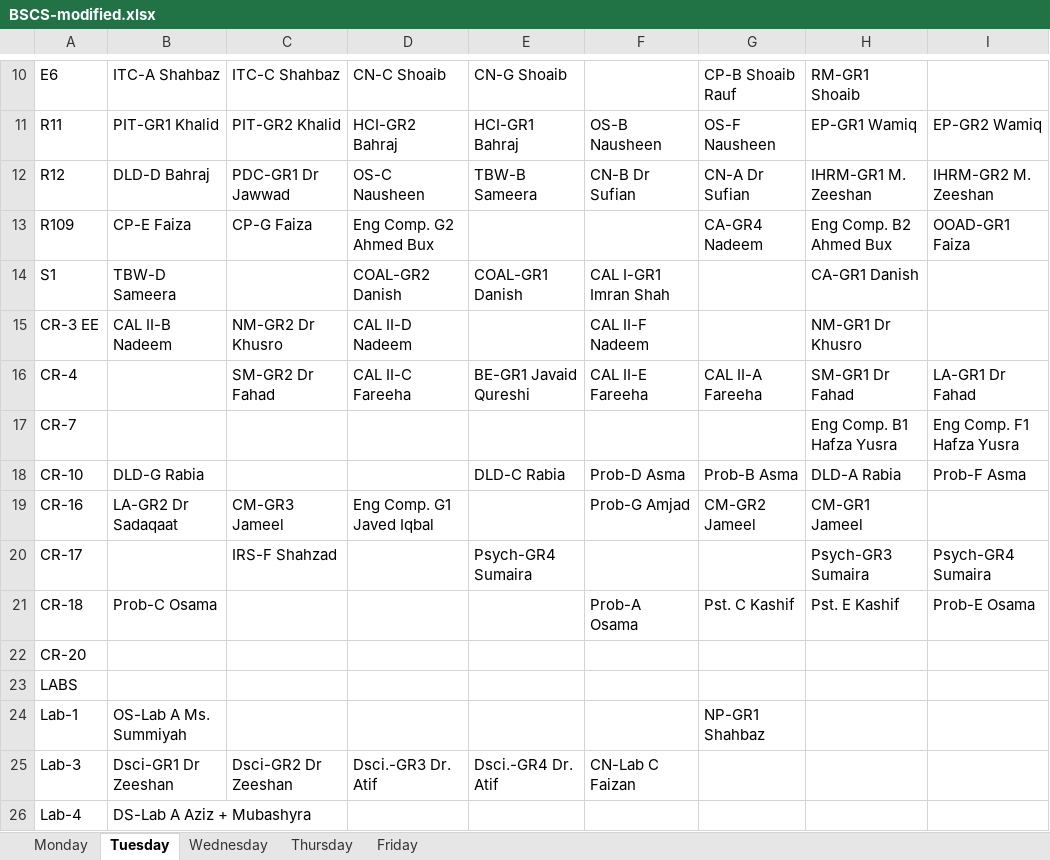
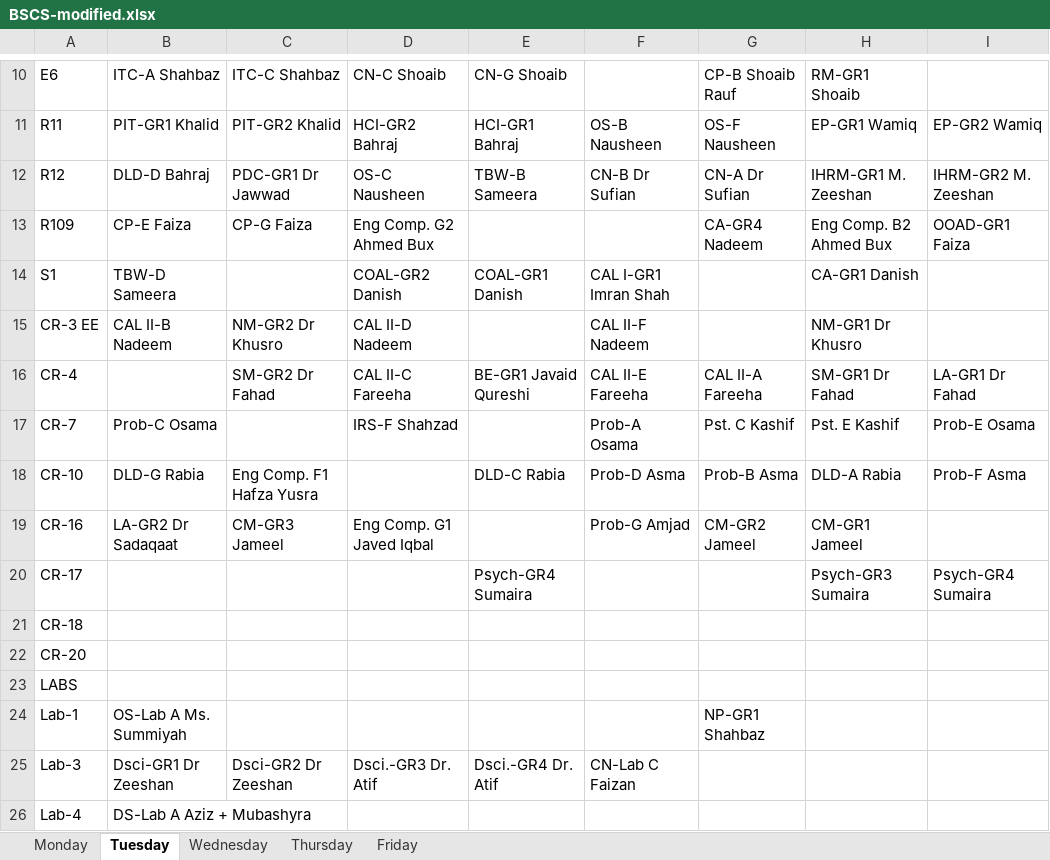
Before and after one commit to saadismail/timetable, an Excel workbook: include/BSCS-modified.xlsx, sheet Tuesday, drawn as a sheet; only a part is shown, gaps mark what is left out; values as stored, in another font and other column widths than the file's, no borders; the diff names each change by its address in the sheet, - before the commit and + after, or states it on an @@ line.

```diff
--- a/include/BSCS-modified.xlsx (sheet Tuesday)
+++ b/include/BSCS-modified.xlsx (sheet Tuesday)
-B17: (empty)
+B17: Prob-C Osama
-D17: (empty)
+D17: IRS-F Shahzad
-F17: (empty)
+F17: Prob-A Osama
-G17: (empty)
+G17: Pst. C Kashif
-H17: Eng Comp. B1 Hafza Yusra
+H17: Pst. E Kashif
-I17: Eng Comp. F1 Hafza Yusra
+I17: Prob-E Osama
-C18: (empty)
+C18: Eng Comp. F1 Hafza Yusra
-C20: IRS-F Shahzad
+C20: (empty)
-B21: Prob-C Osama
+B21: (empty)
-F21: Prob-A Osama
+F21: (empty)
-G21: Pst. C Kashif
+G21: (empty)
-H21: Pst. E Kashif
+H21: (empty)
-I21: Prob-E Osama
+I21: (empty)
```
Also changed, not shown: sheet Thursday, sheet Wednesday, sheet Friday, sheet Monday, include/BSCS.xlsx.
